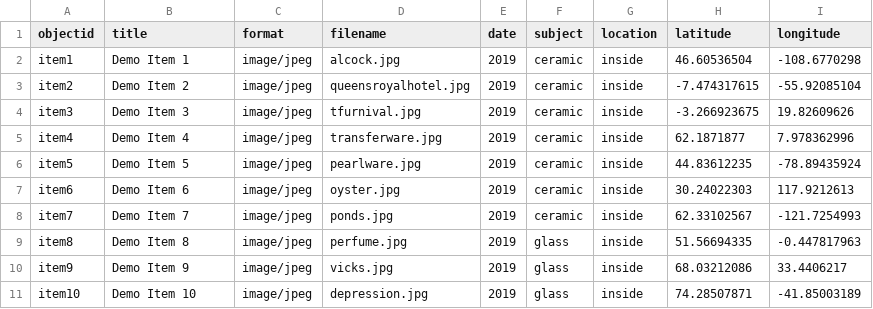
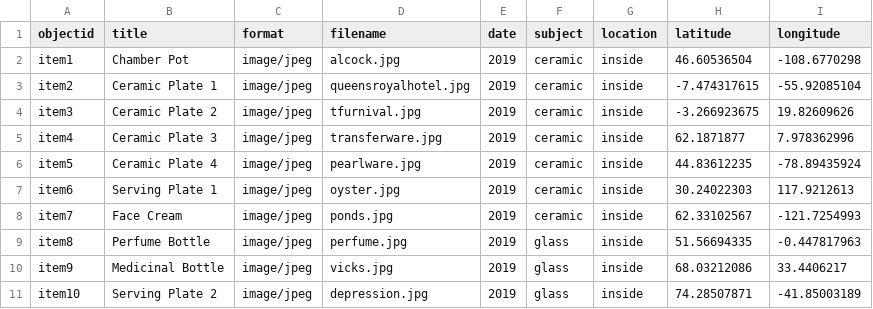
Before and after one commit to kmonk2/Shickluna-Shipyard-Virtual-Exhibit, a CSV file: _data/shicklunaexhibitmetadata.csv, drawn as a sheet.

Commit message:
Add files via upload

```diff
--- a/_data/shicklunaexhibitmetadata.csv
+++ b/_data/shicklunaexhibitmetadata.csv
@@ -1,11 +1,11 @@
 objectid,title,format,filename,date,subject,location,latitude,longitude
-item1,Demo Item 1,image/jpeg,alcock.jpg,2019,ceramic ,inside,46.60536504,-108.6770298
-item2,Demo Item 2,image/jpeg,queensroyalhotel.jpg,2019,ceramic ,inside,-7.474317615,-55.92085104
-item3,Demo Item 3,image/jpeg,tfurnival.jpg,2019,ceramic ,inside,-3.266923675,19.82609626
-item4,Demo Item 4,image/jpeg,transferware.jpg,2019,ceramic ,inside,62.1871877,7.978362996
-item5,Demo Item 5,image/jpeg,pearlware.jpg,2019,ceramic ,inside,44.83612235,-78.89435924
-item6,Demo Item 6,image/jpeg,oyster.jpg,2019,ceramic ,inside,30.24022303,117.9212613
-item7,Demo Item 7,image/jpeg,ponds.jpg,2019,ceramic ,inside,62.33102567,-121.7254993
-item8,Demo Item 8,image/jpeg,perfume.jpg,2019,glass,inside,51.56694335,-0.447817963
-item9,Demo Item 9,image/jpeg,vicks.jpg,2019,glass,inside,68.03212086,33.4406217
-item10,Demo Item 10,image/jpeg,depression.jpg,2019,glass,inside,74.28507871,-41.85003189
+item1,Chamber Pot ,image/jpeg,alcock.jpg,2019,ceramic ,inside,46.60536504,-108.6770298
+item2,Ceramic Plate 1,image/jpeg,queensroyalhotel.jpg,2019,ceramic ,inside,-7.474317615,-55.92085104
+item3,Ceramic Plate 2,image/jpeg,tfurnival.jpg,2019,ceramic ,inside,-3.266923675,19.82609626
+item4,Ceramic Plate 3,image/jpeg,transferware.jpg,2019,ceramic ,inside,62.1871877,7.978362996
+item5,Ceramic Plate 4,image/jpeg,pearlware.jpg,2019,ceramic ,inside,44.83612235,-78.89435924
+item6,Serving Plate 1,image/jpeg,oyster.jpg,2019,ceramic ,inside,30.24022303,117.9212613
+item7,Face Cream,image/jpeg,ponds.jpg,2019,ceramic ,inside,62.33102567,-121.7254993
+item8,Perfume Bottle,image/jpeg,perfume.jpg,2019,glass,inside,51.56694335,-0.447817963
+item9,Medicinal Bottle ,image/jpeg,vicks.jpg,2019,glass,inside,68.03212086,33.4406217
+item10,Serving Plate 2,image/jpeg,depression.jpg,2019,glass,inside,74.28507871,-41.85003189
```
